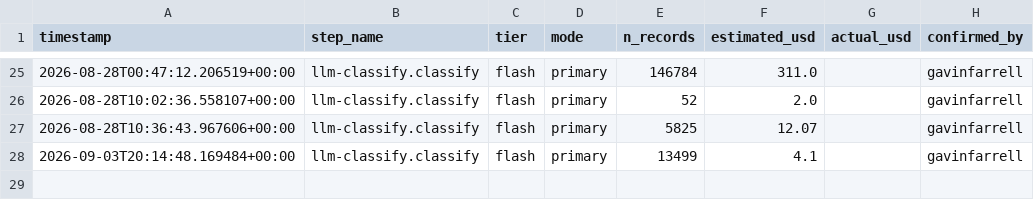
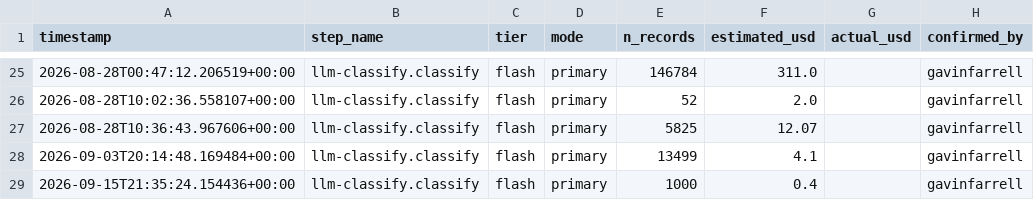
Before and after one commit to BioComputingUP/dome-ml-observatory-triage, a CSV file: data/processed/deepseek_second_curator_spend_log.csv, drawn as a sheet; only a part is shown, gaps mark what is left out; the diff names each change by its address in the sheet, - before the commit and + after, or states it on an @@ line.

```diff
--- a/data/processed/deepseek_second_curator_spend_log.csv
+++ b/data/processed/deepseek_second_curator_spend_log.csv
+row 29: 2026-09-15T21:35:24.154436+00:00 | llm-classify.classify | flash | primary | 1000 | 0.4 |  | gavinfarrell
```
Also changed, not shown: data/processed/cost_estimates/deepseek_real_cost_log.csv, 5 other files.
